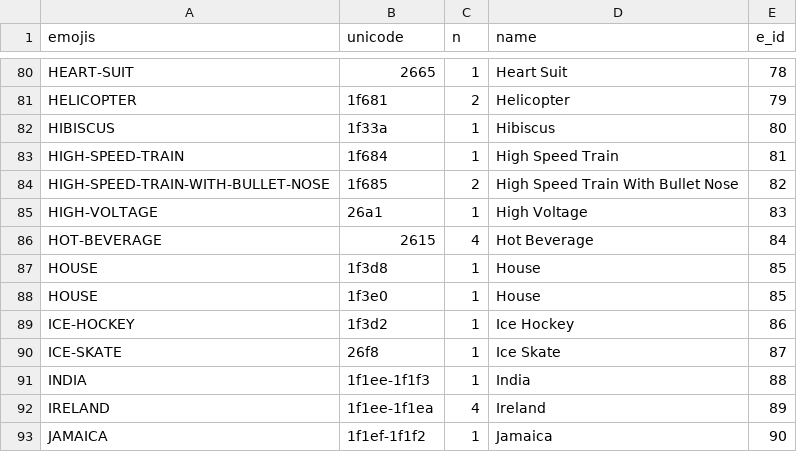
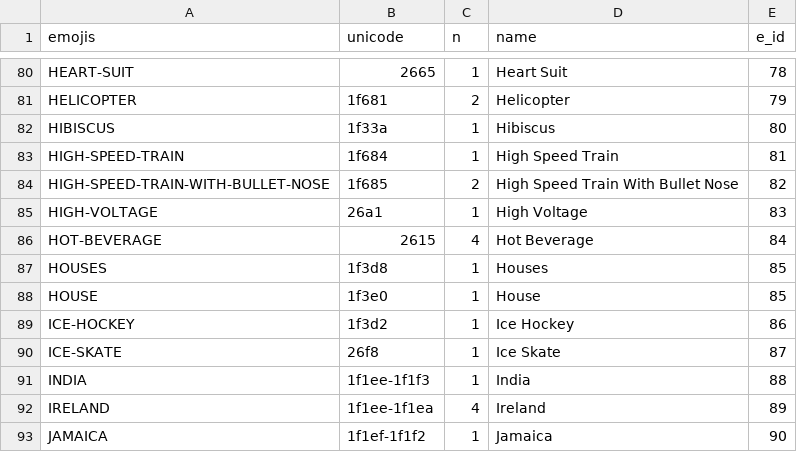
Before and after one commit to christinequan/airtweets, a CSV file: data/airtweets_id.csv, drawn as a sheet; only a part is shown, gaps mark what is left out.

```diff
--- a/data/airtweets_id.csv
+++ b/data/airtweets_id.csv
@@ -86,3 +86,3 @@ HIGH-VOLTAGE,26a1,1,High Voltage,83
 HOT-BEVERAGE,2615,4,Hot Beverage,84
-HOUSE,1f3d8,1,House,85
+HOUSES,1f3d8,1,Houses,85
 HOUSE,1f3e0,1,House,85
```
Also changed, not shown: 12 other files.
